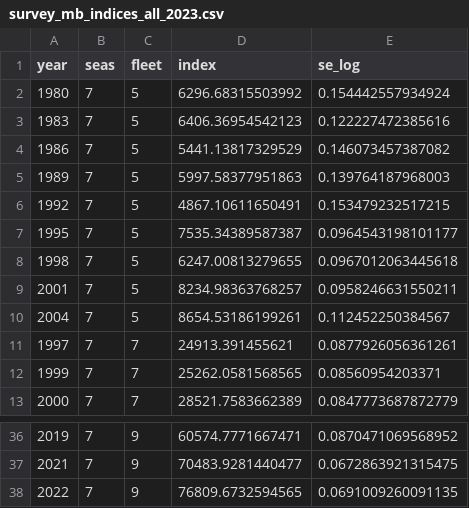
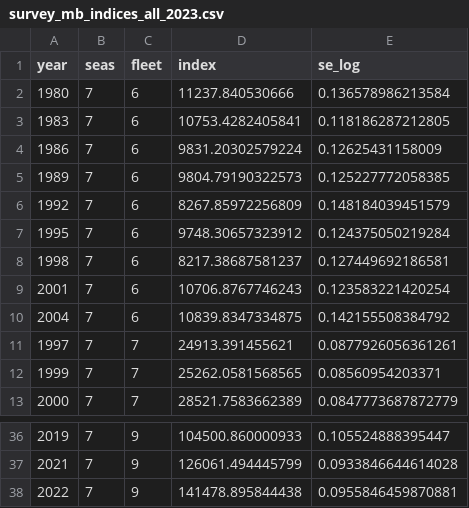
Before and after one commit to pfmc-assessments/shortspine_thornyhead_2023, a CSV file: data/for_ss/survey_mb_indices_all_2023.csv, drawn as a sheet; only a part is shown, gaps mark what is left out; the diff covers the shown part only.

```diff
--- a/data/for_ss/survey_mb_indices_all_2023.csv
+++ b/data/for_ss/survey_mb_indices_all_2023.csv
@@ -1,11 +1,11 @@
 year,seas,fleet,index,se_log
-1980,7,5,6296.68315503992,0.154442557934924
-1983,7,5,6406.36954542123,0.122227472385616
-1986,7,5,5441.13817329529,0.146073457387082
-1989,7,5,5997.58377951863,0.139764187968003
-1992,7,5,4867.10611650491,0.153479232517215
-1995,7,5,7535.34389587387,0.0964543198101177
-1998,7,5,6247.00813279655,0.0967012063445618
-2001,7,5,8234.98363768257,0.0958246631550211
-2004,7,5,8654.53186199261,0.112452250384567
+1980,7,6,11237.840530666,0.136578986213584
+1983,7,6,10753.4282405841,0.118186287212805
+1986,7,6,9831.20302579224,0.12625431158009
+1989,7,6,9804.79190322573,0.125227772058385
+1992,7,6,8267.85972256809,0.148184039451579
+1995,7,6,9748.30657323912,0.124375050219284
+1998,7,6,8217.38687581237,0.127449692186581
+2001,7,6,10706.8767746243,0.123583221420254
+2004,7,6,10839.8347334875,0.142155508384792
 1997,7,7,24913.391455621,0.0877926056361261
@@ -36,3 +36,3 @@ year,seas,fleet,index,se_log
-2019,7,9,60574.7771667471,0.0870471069568952
-2021,7,9,70483.9281440477,0.0672863921315475
-2022,7,9,76809.6732594565,0.0691009260091135
+2019,7,9,104500.860000933,0.105524888395447
+2021,7,9,126061.494445799,0.0933846644614028
+2022,7,9,141478.895844438,0.0955846459870881
```
Also changed, not shown: 32 edited cells elsewhere in this file, data/for_ss/survey_db_indices_all_2023.csv, data/for_ss/survey_db_indices_noslope_2023.csv, 7 other files.
